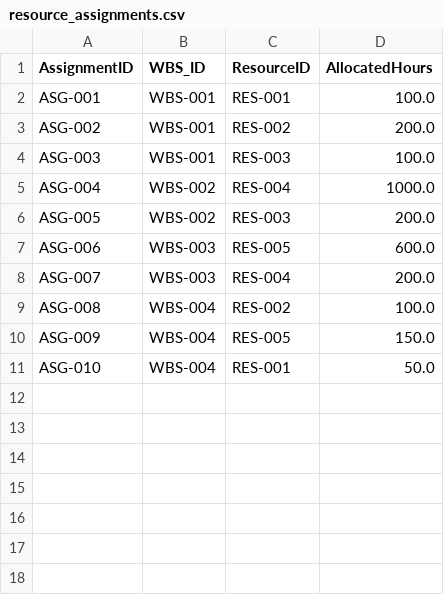
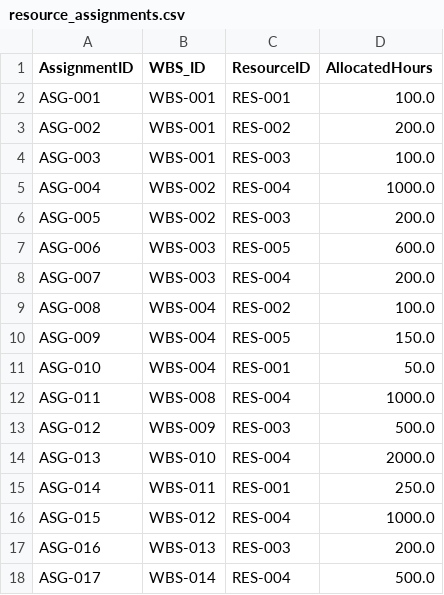
Before and after one commit to Frank-Ellingsen/Project-Mangagement, a CSV file: Data/CSV/resource_assignments.csv, drawn as a sheet.

```diff
--- a/Data/CSV/resource_assignments.csv
+++ b/Data/CSV/resource_assignments.csv
@@ -11 +11,8 @@ ASG-009,WBS-004,RES-005,150.0
 ASG-010,WBS-004,RES-001,50.0
+ASG-011,WBS-008,RES-004,1000.0
+ASG-012,WBS-009,RES-003,500.0
+ASG-013,WBS-010,RES-004,2000.0
+ASG-014,WBS-011,RES-001,250.0
+ASG-015,WBS-012,RES-004,1000.0
+ASG-016,WBS-013,RES-003,200.0
+ASG-017,WBS-014,RES-004,500.0
```
Also changed, not shown: Data/CSV/material_costs.csv, Data/CSV/physical_progress.csv, 14 other files.
